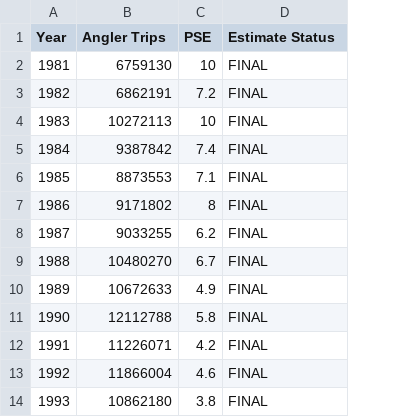
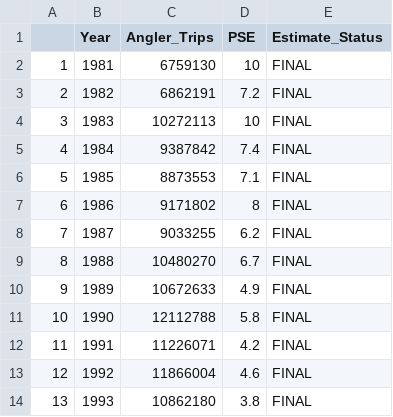
Before and after one commit to Nyelab/NC-Ecosystem-indicators, a CSV file: data/e1981RecreationalEffortNCCB.csv, drawn as a sheet; only a part is shown; addresses are those after the commit; the diff names each change by its address in the sheet, - before the commit and + after, or states it on an @@ line.

Commit message:
Update Recreational Effort dataset, create Impacts and responses script for figures

```diff
--- a/data/e1981RecreationalEffortNCCB.csv
+++ b/data/e1981RecreationalEffortNCCB.csv
+column A, rows 2-14: 1 | 2 | 3 | 4 | 5 | 6 | 7 | 8 | 9 | 10 | 11 | 12 | 13
-C1: Angler Trips
+C1: Angler_Trips
-E1: Estimate Status
+E1: Estimate_Status
```
Also changed, not shown: 1 other file.
